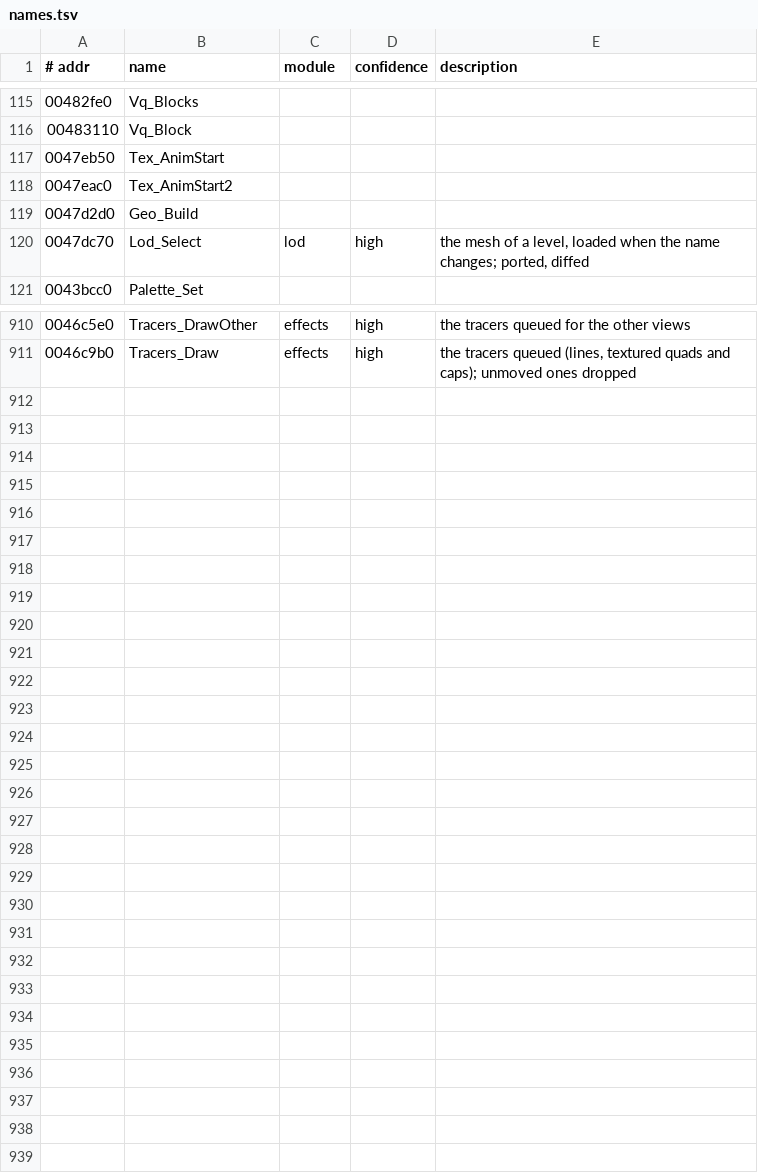
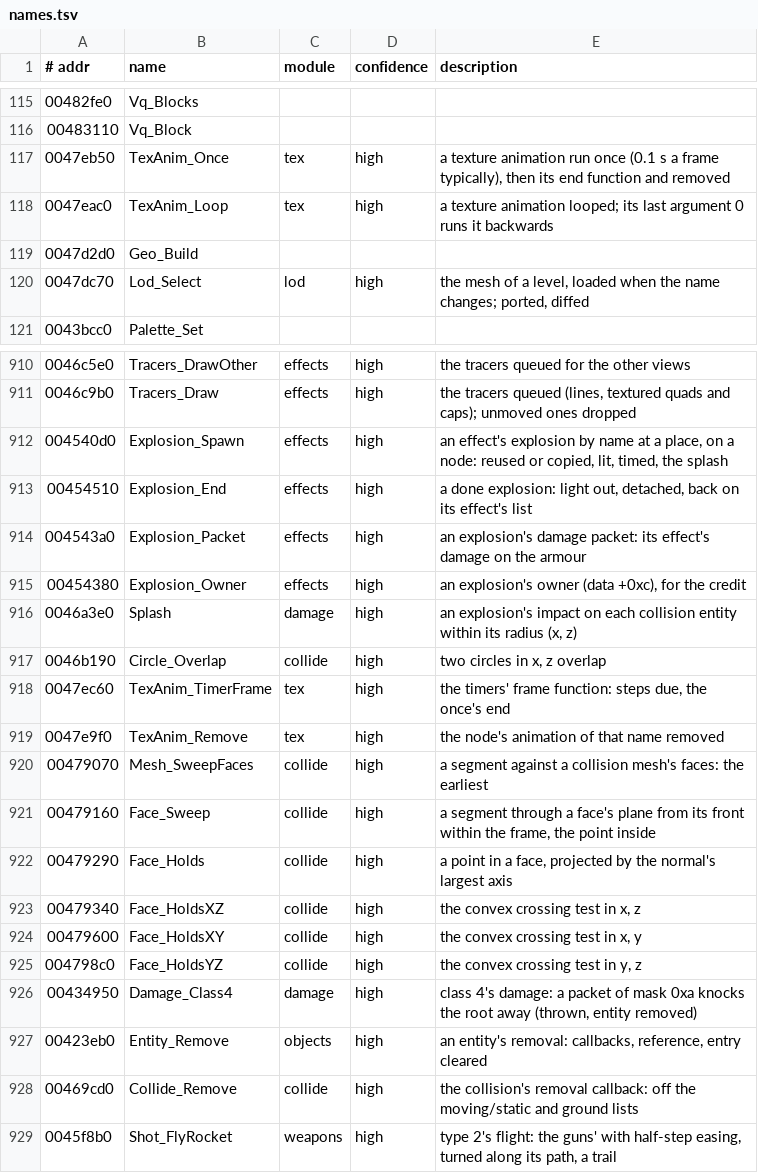
Before and after one commit to emdzej/openi76, a TSV file: tools/ghidra/names.tsv, drawn as a sheet; only a part is shown, gaps mark what is left out.

```diff
--- a/tools/ghidra/names.tsv
+++ b/tools/ghidra/names.tsv
@@ -116,4 +116,4 @@
 00483110	Vq_Block
-0047eb50	Tex_AnimStart
-0047eac0	Tex_AnimStart2
+0047eb50	TexAnim_Once	tex	high	a texture animation run once (0.1 s a frame typically), then its end function and removed
+0047eac0	TexAnim_Loop	tex	high	a texture animation looped; its last argument 0 runs it backwards
 0047d2d0	Geo_Build
@@ -911 +911,19 @@
 0046c9b0	Tracers_Draw	effects	high	the tracers queued (lines, textured quads and caps); unmoved ones dropped
+004540d0	Explosion_Spawn	effects	high	an effect's explosion by name at a place, on a node: reused or copied, lit, timed, the splash
+00454510	Explosion_End	effects	high	a done explosion: light out, detached, back on its effect's list
+004543a0	Explosion_Packet	effects	high	an explosion's damage packet: its effect's damage on the armour
+00454380	Explosion_Owner	effects	high	an explosion's owner (data +0xc), for the credit
+0046a3e0	Splash	damage	high	an explosion's impact on each collision entity within its radius (x, z)
+0046b190	Circle_Overlap	collide	high	two circles in x, z overlap
+0047ec60	TexAnim_TimerFrame	tex	high	the timers' frame function: steps due, the once's end
+0047e9f0	TexAnim_Remove	tex	high	the node's animation of that name removed
+00479070	Mesh_SweepFaces	collide	high	a segment against a collision mesh's faces: the earliest
+00479160	Face_Sweep	collide	high	a segment through a face's plane from its front within the frame, the point inside
+00479290	Face_Holds	collide	high	a point in a face, projected by the normal's largest axis
+00479340	Face_HoldsXZ	collide	high	the convex crossing test in x, z
+00479600	Face_HoldsXY	collide	high	the convex crossing test in x, y
+004798c0	Face_HoldsYZ	collide	high	the convex crossing test in y, z
+00434950	Damage_Class4	damage	high	class 4's damage: a packet of mask 0xa knocks the root away (thrown, entity removed)
+00423eb0	Entity_Remove	objects	high	an entity's removal: callbacks, reference, entry cleared
+00469cd0	Collide_Remove	collide	high	the collision's removal callback: off the moving/static and ground lists
+0045f8b0	Shot_FlyRocket	weapons	high	type 2's flight: the guns' with half-step easing, turned along its path, a trail
```
Also changed, not shown: 22 other files.
